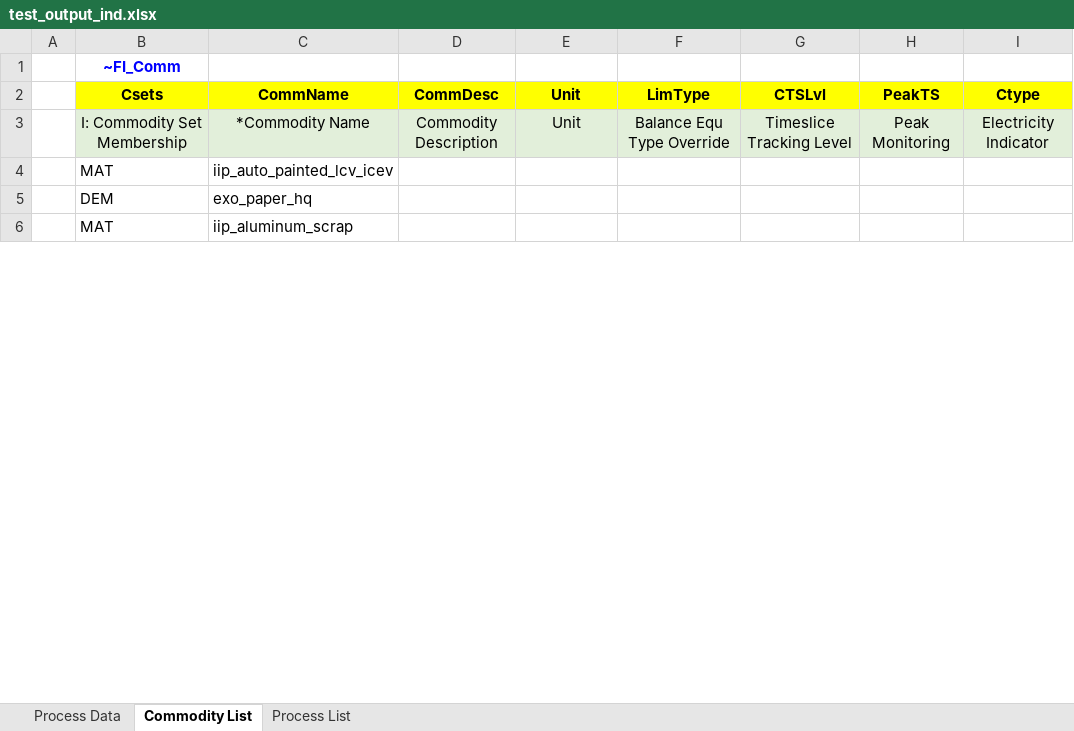
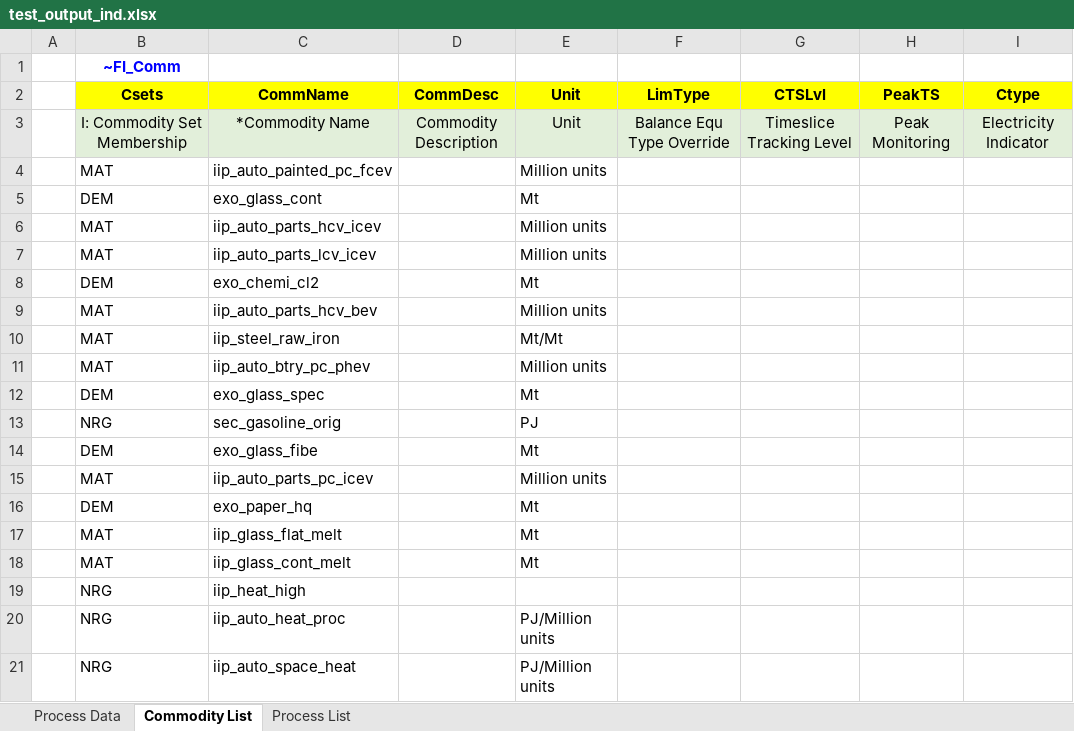
Before and after one commit to sedos-project/data_adapter_times, an Excel workbook: output_data/test_output_ind.xlsx, sheet Commodity List, drawn as a sheet; only a part is shown; values as stored, in another font and other column widths than the file's, no borders; removed rows and columns are numbered as before the commit, all else as after; the diff covers the shown part only; the diff names each change by its address in the sheet, - before the commit and + after, or states it on an @@ line.

Commit message:
fixed comm grps list and commodity list units

```diff
--- a/output_data/test_output_ind.xlsx (sheet Commodity List)
+++ b/output_data/test_output_ind.xlsx (sheet Commodity List)
-C4 (CommName): iip_auto_painted_lcv_icev
+C4 (CommName): iip_auto_painted_pc_fcev
-E4 (Unit): (empty)
+E4 (Unit): Million units
+row 5:  | DEM | exo_glass_cont |  | Mt
+row 6:  | MAT | iip_auto_parts_hcv_icev |  | Million units
+row 7:  | MAT | iip_auto_parts_lcv_icev |  | Million units
+row 8:  | DEM | exo_chemi_cl2 |  | Mt
+row 9:  | MAT | iip_auto_parts_hcv_bev |  | Million units
+row 10:  | MAT | iip_steel_raw_iron |  | Mt/Mt
+row 11:  | MAT | iip_auto_btry_pc_phev |  | Million units
+row 12:  | DEM | exo_glass_spec |  | Mt
+row 13:  | NRG | sec_gasoline_orig |  | PJ
+row 14:  | DEM | exo_glass_fibe |  | Mt
+row 15:  | MAT | iip_auto_parts_pc_icev |  | Million units
-E16 (Unit): (empty)
+E16 (Unit): Mt
-row 6:  | MAT | iip_aluminum_scrap
+row 17:  | MAT | iip_glass_flat_melt |  | Mt
+row 18:  | MAT | iip_glass_cont_melt |  | Mt
@@ row 30 moved to row 19: NRG @@
+row 20:  | NRG | iip_auto_heat_proc |  | PJ/Million units
+row 21:  | NRG | iip_auto_space_heat |  | PJ/Million units
```
Also changed, not shown: 100 added rows, 114 removed rows, 35 moved rows and 7 edited cells elsewhere in this sheet, sheet Process Data, config_data/SysSettings.xlsx, config_data/mapping_v3.xlsx, 4 other files.
